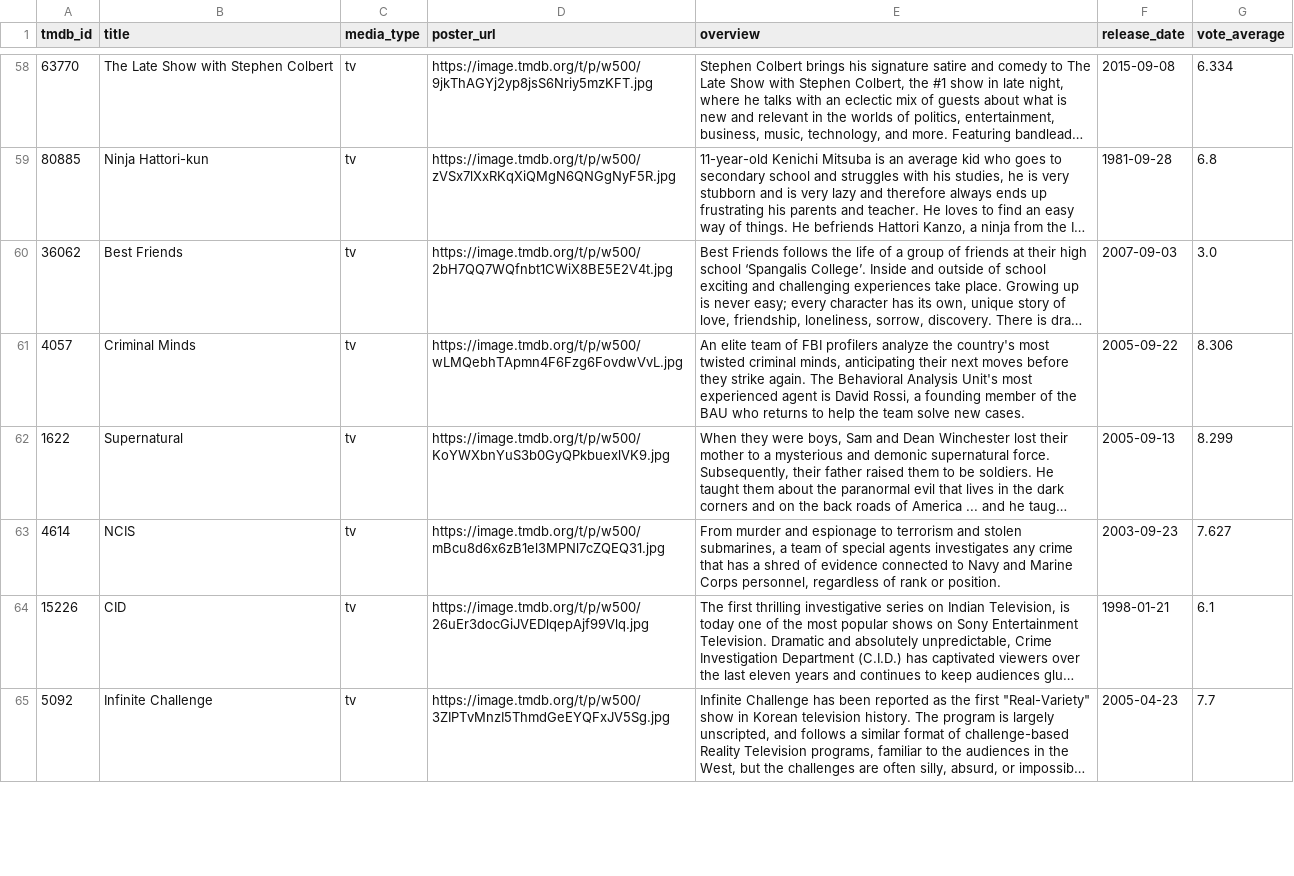
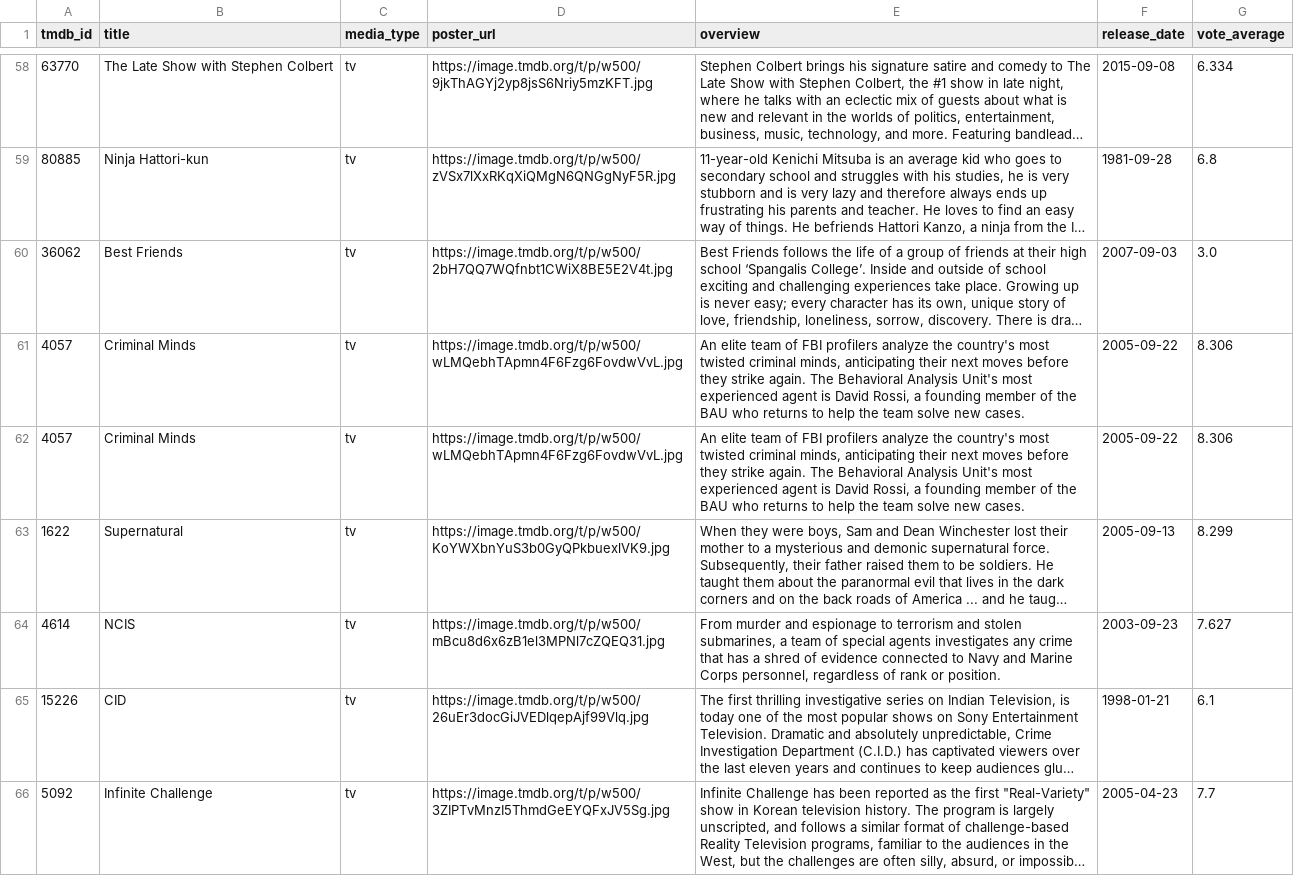
Before and after one commit to jalenjaloney/temp-name, a CSV file: media_catalog.csv, drawn as a sheet; only a part is shown, gaps mark what is left out; long unchanged cells end in …; the diff covers the shown part only; the diff names each change by its address in the sheet, - before the commit and + after, or states it on an @@ line.

```diff
--- a/media_catalog.csv
+++ b/media_catalog.csv
+row 62: 4057 | Criminal Minds | tv | https://image.tmdb.org/t/p/w500/wLMQebhTApmn4F6Fzg6FovdwVvL.jpg | An elite team of FBI profilers analyze the country's most twisted criminal minds, anticipating their next moves before they strike again. The Behavioral Analysis Unit's most experienced agent is David Rossi, a founding member of the BAU who returns to help the team solve new cases. | 2005-09-22 | 8.306
```
Also changed, not shown: 1 removed row and 2 edited cells elsewhere in this file, 2 other files.
